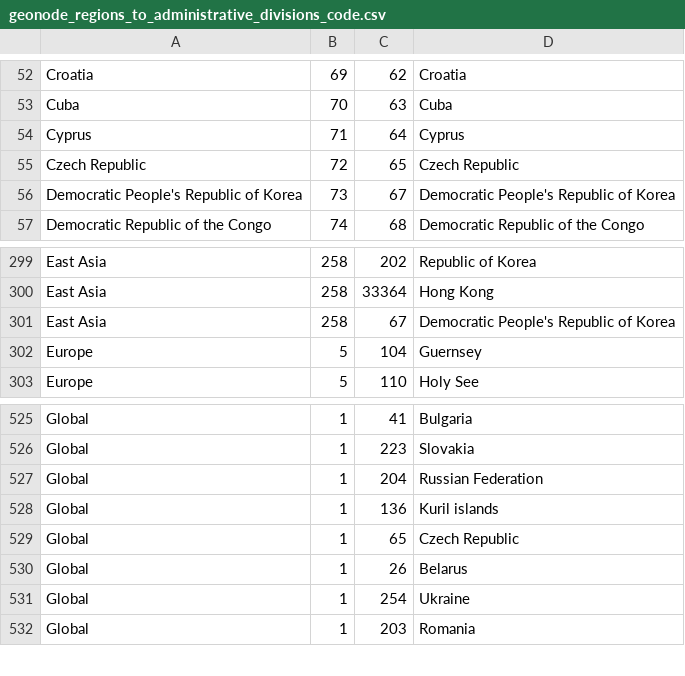
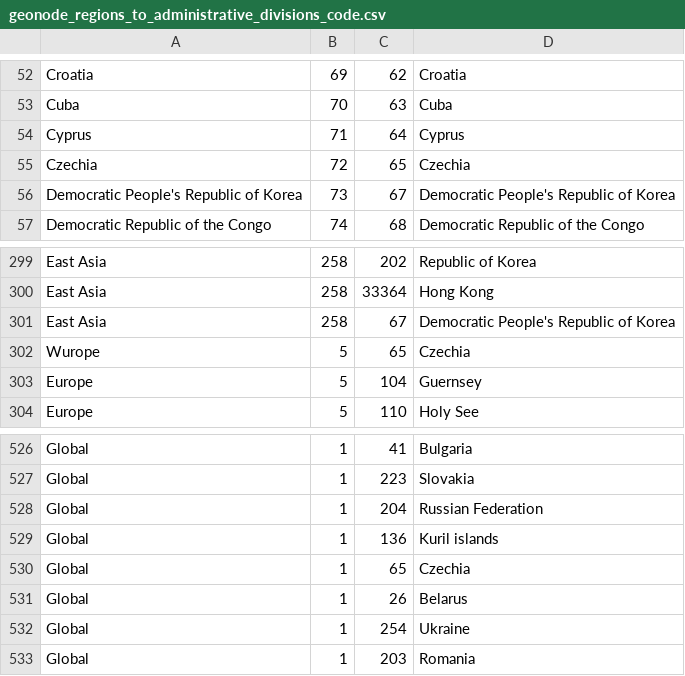
Before and after one commit to GFDRR/thinkhazard, a CSV file: data/geonode_regions_to_administrative_divisions_code.csv, drawn as a sheet; only a part is shown, gaps mark what is left out.

Commit message:
Update geonode_regions_to_administrative_divisions_code.csv
Changed Czech republic to Czechia in all instances.

```diff
--- a/data/geonode_regions_to_administrative_divisions_code.csv
+++ b/data/geonode_regions_to_administrative_divisions_code.csv
@@ -54,3 +54,3 @@
 "Cyprus",71,64,"Cyprus"
-"Czech Republic",72,65,"Czech Republic"
+"Czechia",72,65,"Czechia"
 "Democratic People's Republic of Korea",73,67,"Democratic People's Republic of Korea"
@@ -301,2 +301,3 @@
 "East Asia",258,67,"Democratic People's Republic of Korea"
+"Wurope",5,65,"Czechia"
 "Europe",5,104,"Guernsey"
@@ -528,3 +529,3 @@
 "Global",1,136,"Kuril islands"
-"Global",1,65,"Czech Republic"
+"Global",1,65,"Czechia"
 "Global",1,26,"Belarus"
```
